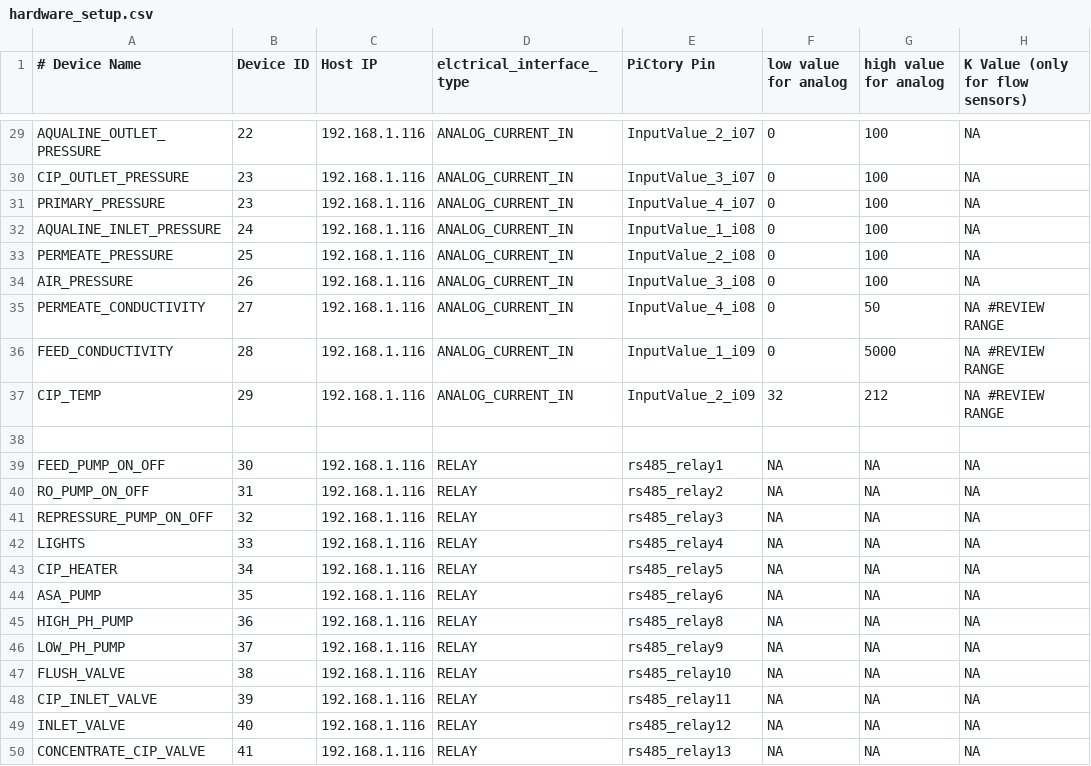
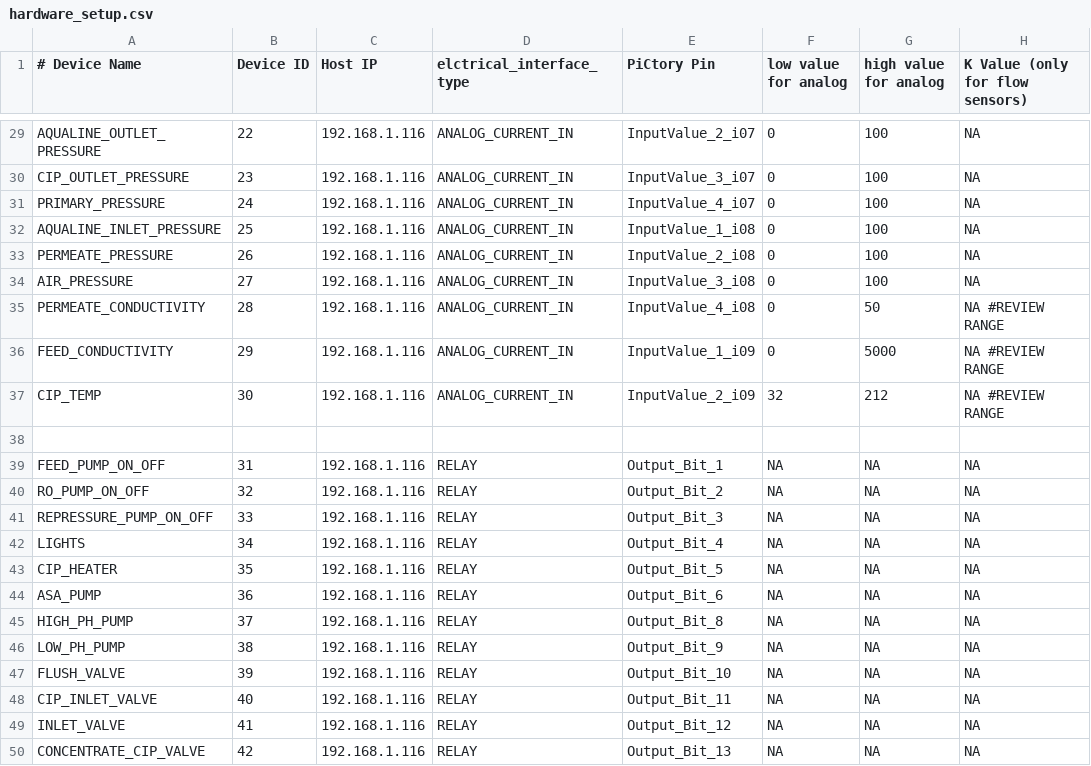
Before and after one commit to Roshangnp/Rev-Pi-Farm-Control-System, a CSV file: API/hardware_setup.csv, drawn as a sheet; only a part is shown, gaps mark what is left out; the diff covers the shown part only.

```diff
--- a/API/hardware_setup.csv
+++ b/API/hardware_setup.csv
@@ -30,21 +30,21 @@ AQUALINE_OUTLET_PRESSURE,22,192.168.1.116,ANALOG_CURRENT_IN,InputValue_2_i07,0,1
 CIP_OUTLET_PRESSURE,23,192.168.1.116,ANALOG_CURRENT_IN,InputValue_3_i07,0,100,NA
-PRIMARY_PRESSURE,23,192.168.1.116,ANALOG_CURRENT_IN,InputValue_4_i07,0,100,NA
-AQUALINE_INLET_PRESSURE,24,192.168.1.116,ANALOG_CURRENT_IN,InputValue_1_i08,0,100,NA
-PERMEATE_PRESSURE,25,192.168.1.116,ANALOG_CURRENT_IN,InputValue_2_i08,0,100,NA
-AIR_PRESSURE,26,192.168.1.116,ANALOG_CURRENT_IN,InputValue_3_i08,0,100,NA
-PERMEATE_CONDUCTIVITY,27,192.168.1.116,ANALOG_CURRENT_IN,InputValue_4_i08,0,50,NA #REVIEW RANGE
-FEED_CONDUCTIVITY,28,192.168.1.116,ANALOG_CURRENT_IN,InputValue_1_i09,0,5000,NA #REVIEW RANGE
-CIP_TEMP,29,192.168.1.116,ANALOG_CURRENT_IN,InputValue_2_i09,32,212,NA #REVIEW RANGE
+PRIMARY_PRESSURE,24,192.168.1.116,ANALOG_CURRENT_IN,InputValue_4_i07,0,100,NA
+AQUALINE_INLET_PRESSURE,25,192.168.1.116,ANALOG_CURRENT_IN,InputValue_1_i08,0,100,NA
+PERMEATE_PRESSURE,26,192.168.1.116,ANALOG_CURRENT_IN,InputValue_2_i08,0,100,NA
+AIR_PRESSURE,27,192.168.1.116,ANALOG_CURRENT_IN,InputValue_3_i08,0,100,NA
+PERMEATE_CONDUCTIVITY,28,192.168.1.116,ANALOG_CURRENT_IN,InputValue_4_i08,0,50,NA #REVIEW RANGE
+FEED_CONDUCTIVITY,29,192.168.1.116,ANALOG_CURRENT_IN,InputValue_1_i09,0,5000,NA #REVIEW RANGE
+CIP_TEMP,30,192.168.1.116,ANALOG_CURRENT_IN,InputValue_2_i09,32,212,NA #REVIEW RANGE
 
-FEED_PUMP_ON_OFF,30,192.168.1.116,RELAY,rs485_relay1,NA,NA,NA
-RO_PUMP_ON_OFF,31,192.168.1.116,RELAY,rs485_relay2,NA,NA,NA
-REPRESSURE_PUMP_ON_OFF,32,192.168.1.116,RELAY,rs485_relay3,NA,NA,NA
-LIGHTS,33,192.168.1.116,RELAY,rs485_relay4,NA,NA,NA
-CIP_HEATER,34,192.168.1.116,RELAY,rs485_relay5,NA,NA,NA
-ASA_PUMP,35,192.168.1.116,RELAY,rs485_relay6,NA,NA,NA
-HIGH_PH_PUMP,36,192.168.1.116,RELAY,rs485_relay8,NA,NA,NA
-LOW_PH_PUMP,37,192.168.1.116,RELAY,rs485_relay9,NA,NA,NA
-FLUSH_VALVE,38,192.168.1.116,RELAY,rs485_relay10,NA,NA,NA
-CIP_INLET_VALVE,39,192.168.1.116,RELAY,rs485_relay11,NA,NA,NA
-INLET_VALVE,40,192.168.1.116,RELAY,rs485_relay12,NA,NA,NA
-CONCENTRATE_CIP_VALVE,41,192.168.1.116,RELAY,rs485_relay13,NA,NA,NA
+FEED_PUMP_ON_OFF,31,192.168.1.116,RELAY,Output_Bit_1,NA,NA,NA
+RO_PUMP_ON_OFF,32,192.168.1.116,RELAY,Output_Bit_2,NA,NA,NA
+REPRESSURE_PUMP_ON_OFF,33,192.168.1.116,RELAY,Output_Bit_3,NA,NA,NA
+LIGHTS,34,192.168.1.116,RELAY,Output_Bit_4,NA,NA,NA
+CIP_HEATER,35,192.168.1.116,RELAY,Output_Bit_5,NA,NA,NA
+ASA_PUMP,36,192.168.1.116,RELAY,Output_Bit_6,NA,NA,NA
+HIGH_PH_PUMP,37,192.168.1.116,RELAY,Output_Bit_8,NA,NA,NA
+LOW_PH_PUMP,38,192.168.1.116,RELAY,Output_Bit_9,NA,NA,NA
+FLUSH_VALVE,39,192.168.1.116,RELAY,Output_Bit_10,NA,NA,NA
+CIP_INLET_VALVE,40,192.168.1.116,RELAY,Output_Bit_11,NA,NA,NA
+INLET_VALVE,41,192.168.1.116,RELAY,Output_Bit_12,NA,NA,NA
+CONCENTRATE_CIP_VALVE,42,192.168.1.116,RELAY,Output_Bit_13,NA,NA,NA
```
Also changed, not shown: 9 edited cells elsewhere in this file, 21 other files.
